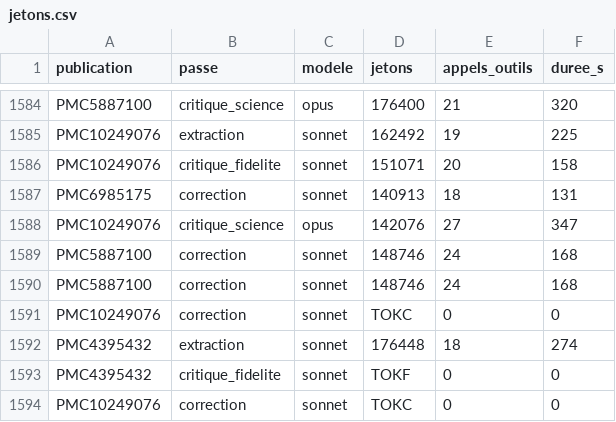
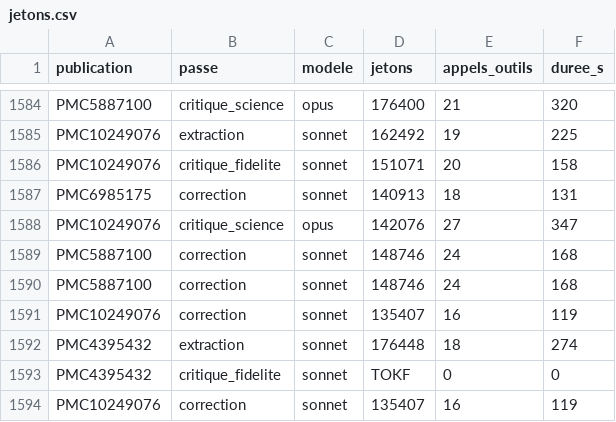
Before and after one commit to TerryChauvin/synthgraph-multi-agent-cloud, a CSV file: audits/jetons.csv, drawn as a sheet; only a part is shown, gaps mark what is left out.

```diff
--- a/audits/jetons.csv
+++ b/audits/jetons.csv
@@ -1590,5 +1590,5 @@ PMC5887100,correction,sonnet,148746,24,168
 PMC5887100,correction,sonnet,148746,24,168
-PMC10249076,correction,sonnet,TOKC,0,0
+PMC10249076,correction,sonnet,135407,16,119
 PMC4395432,extraction,sonnet,176448,18,274
 PMC4395432,critique_fidelite,sonnet,TOKF,0,0
-PMC10249076,correction,sonnet,TOKC,0,0
+PMC10249076,correction,sonnet,135407,16,119
```
Also changed, not shown: 1 other file.
